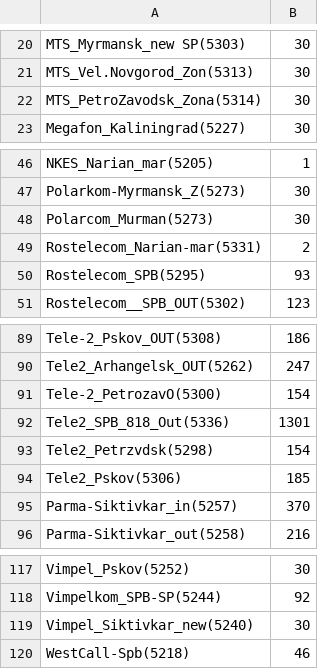
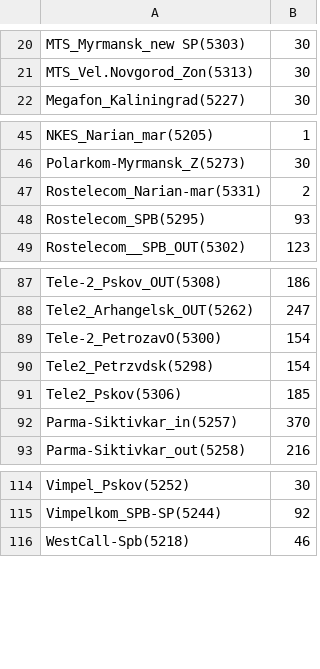
Before and after one commit to GlobusAP/loading_report, a CSV file: app/files_db/CICs/SPB-NAT.csv, drawn as a sheet; only a part is shown, gaps mark what is left out; the diff names each change by its address in the sheet, - before the commit and + after, or states it on an @@ line.

```diff
--- a/app/files_db/CICs/SPB-NAT.csv
+++ b/app/files_db/CICs/SPB-NAT.csv
-row 22: MTS_PetroZavodsk_Zona(5314) | 30
-row 48: Polarcom_Murman(5273) | 30
-row 92: Tele2_SPB_818_Out(5336) | 1301
-row 119: Vimpel_Siktivkar_new(5240) | 30
```
Also changed, not shown: app/files_db/CICs/MSK-INT.csv, app/files_db/CICs/MSK-NAT.csv, 41 other files.
